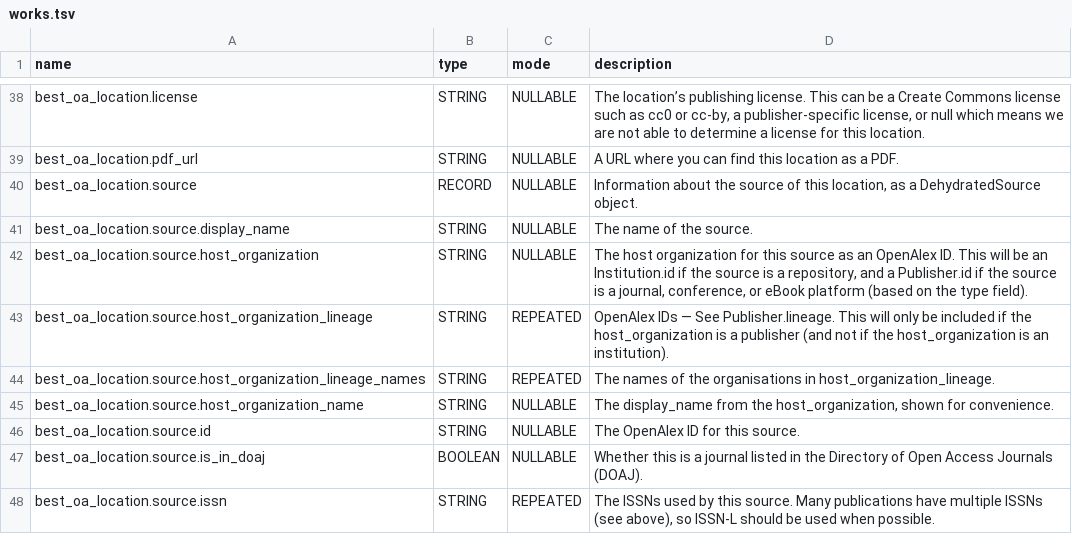
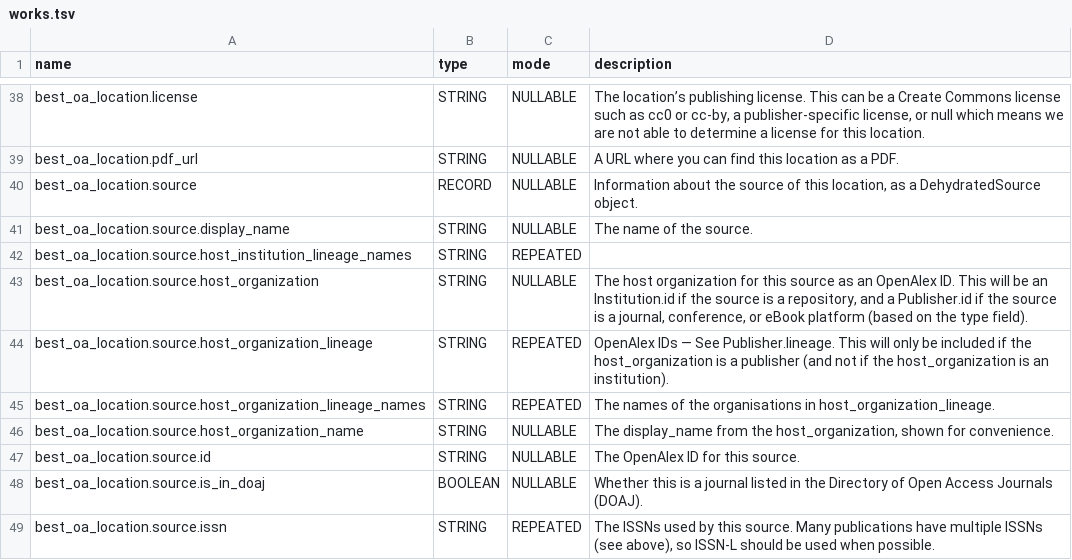
Before and after one commit to Loreb92/openalex_to_gbq, a TSV file: proj/schemas_tsv/works.tsv, drawn as a sheet; only a part is shown, gaps mark what is left out.

Commit message:
update schema works

```diff
--- a/proj/schemas_tsv/works.tsv
+++ b/proj/schemas_tsv/works.tsv
@@ -41,2 +41,3 @@ best_oa_location.source	RECORD	NULLABLE	Information about the source of this loc
 best_oa_location.source.display_name	STRING	NULLABLE	The name of the source.
+best_oa_location.source.host_institution_lineage_names	STRING	REPEATED	
 best_oa_location.source.host_organization	STRING	NULLABLE	The host organization for this source as an OpenAlex ID. This will be an Institution.id if the source is a repository, and a Publisher.id if the source is a journal, conference, or eBook platform (based on the type field).
```
Also changed, not shown: 1 other file.
